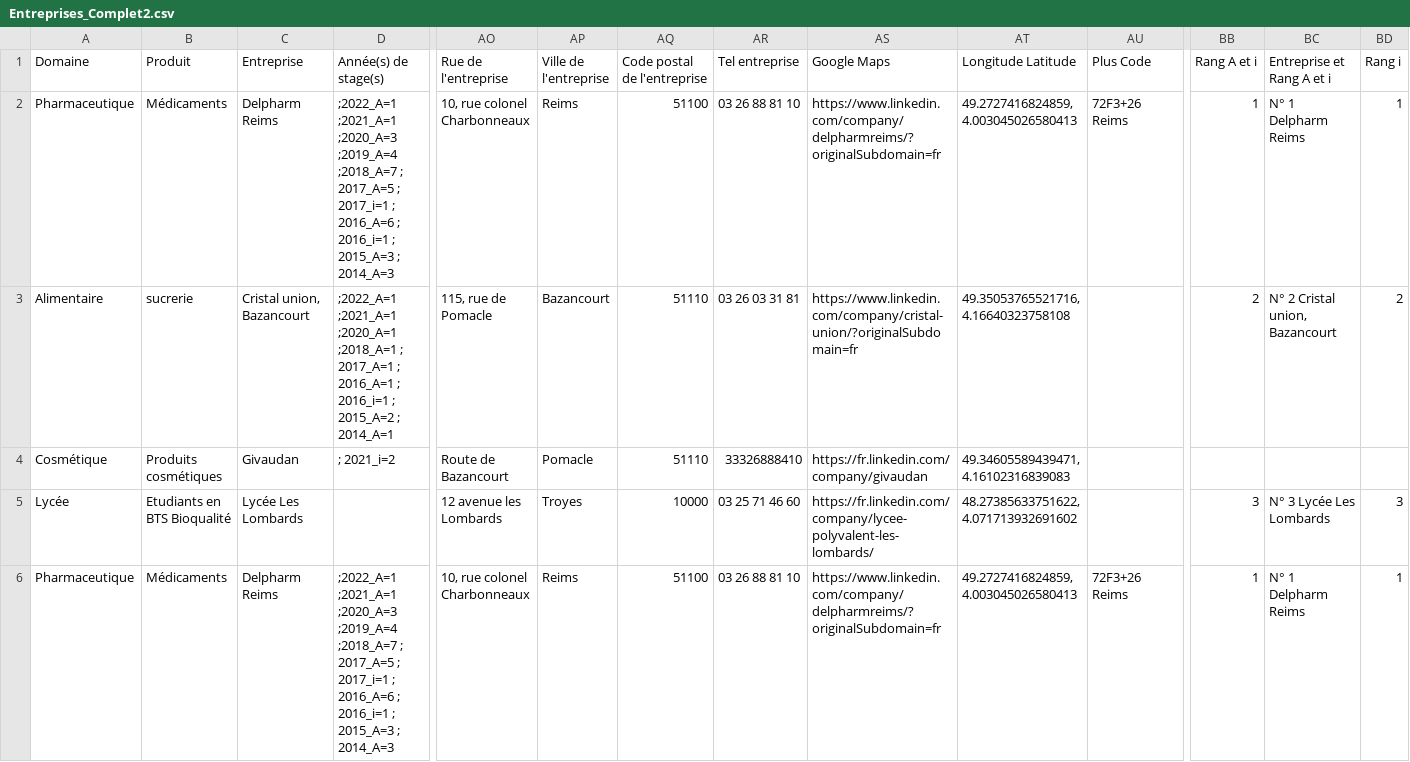
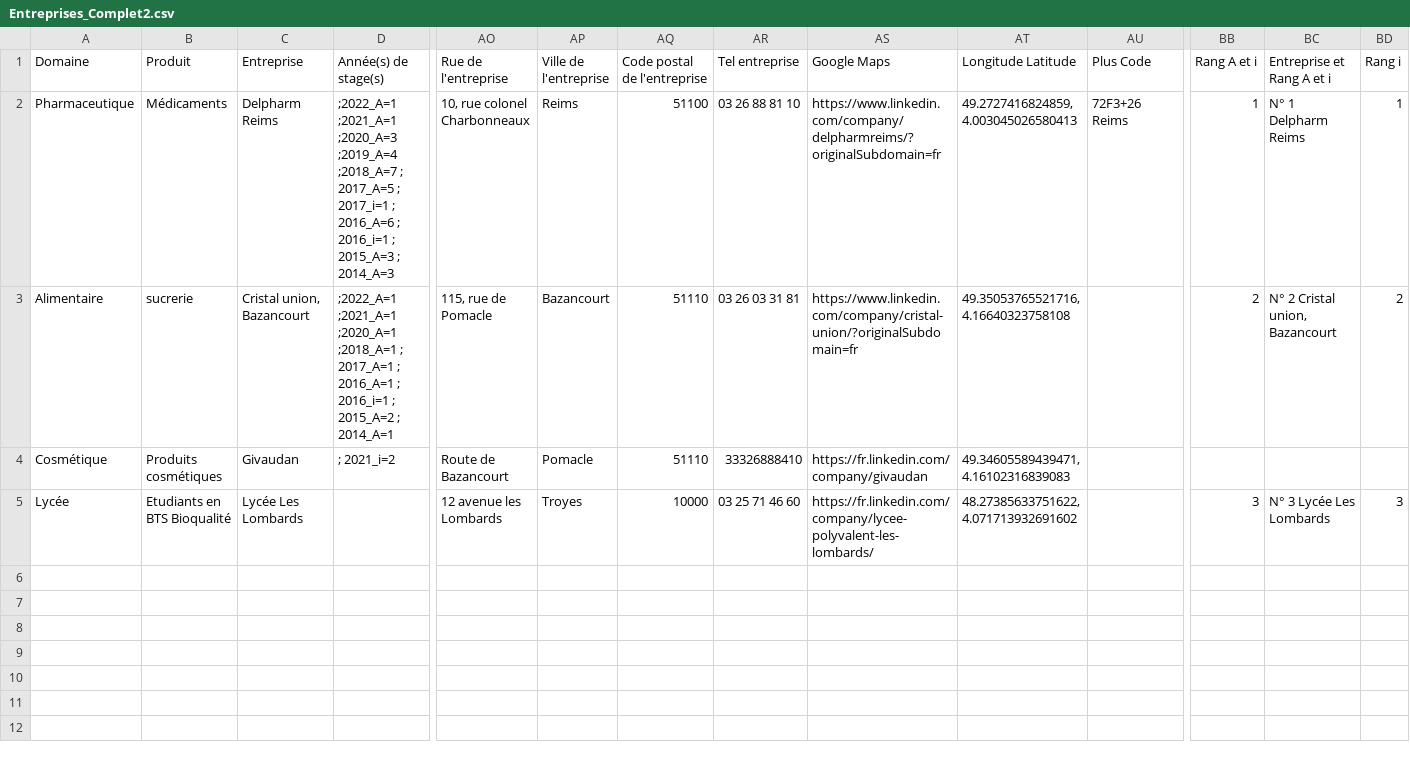
Before and after one commit to JLPruvost/Appli_Lieux_de_stages, a CSV file: Entreprises_Complet2.csv, drawn as a sheet; only a part is shown, gaps mark what is left out; rows hold the shown columns only; the diff names each change by its address in the sheet, - before the commit and + after, or states it on an @@ line.

Commit message:
Add files via upload
dupli ligne

```diff
--- a/Entreprises_Complet2.csv
+++ b/Entreprises_Complet2.csv
-row 6: Pharmaceutique | Médicaments | Delpharm Reims | ;2022_A=1 ;2021_A=1 ;2020_A=3 ;2019_A=4 ;2018_A=7 ; 2017_A=5 ; 2017_i=1 ; 2016_A=6 ; 2016_i=1 ; 2015_A=3 ; 2014_A=3 | 10, rue colonel Charbonneaux | Reims | 51100 | 03 26 88 81 10 | https://www.linkedin.com/company/delpharmreims/?originalSubdomain=fr | 49.2727416824859, 4.003045026580413 | 72F3+26 Reims | 1 | N° 1 Delpharm Reims | 1
```
